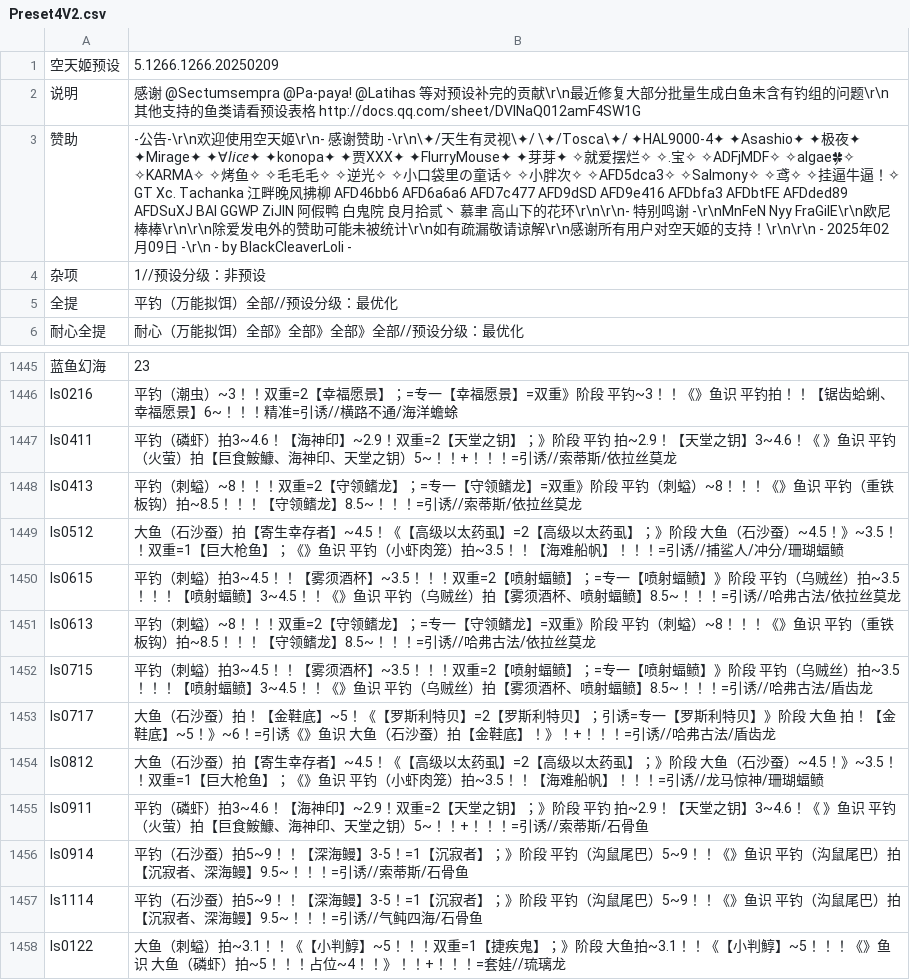
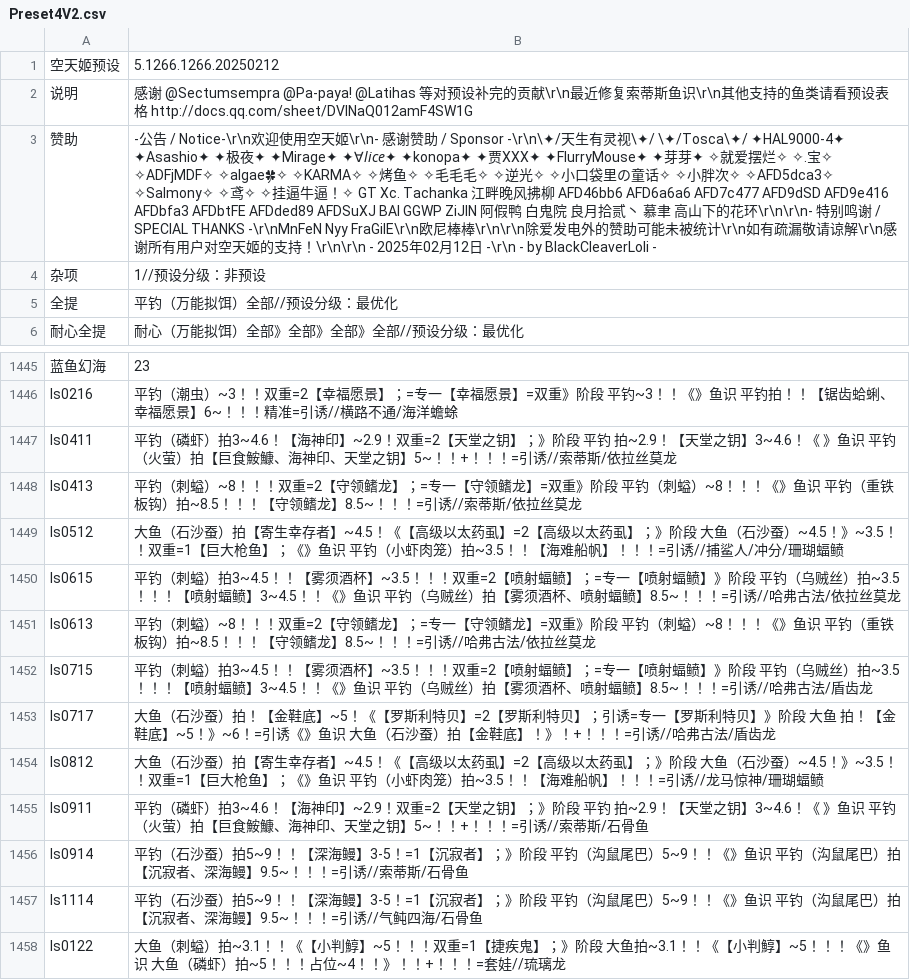
Before and after one commit to BlackCleaverLoli/MissFisher, a CSV file: Preset4V2.csv, drawn as a sheet; only a part is shown, gaps mark what is left out; the diff names each change by its address in the sheet, - before the commit and + after, or states it on an @@ line.

Commit message:
Update Preset4V2.csv

```diff
--- a/Preset4V2.csv
+++ b/Preset4V2.csv
-B1: 5.1266.1266.20250209
+B1: 5.1266.1266.20250212
-B2: …最近修复大部分批量生成白鱼未含有钓组的问题\r\n其他支…
+B2: …最近修复索蒂斯鱼识\r\n其他支…
-B3: …公告-\r\n欢迎使用空天姬\r\n- 感谢赞助 -\r\n\✦/天生有灵视\✦/ \✦/Tosca\✦/ ✦HAL9000-4✦ ✦Asashio✦ ✦极夜✦ ✦Mirage✦ ✦∀𝘭𝘪𝘤𝘦✦ ✦konopa✦ ✦贾XXX✦ ✦FlurryMouse✦ ✦芽芽✦ ✧就爱摆烂✧ ✧.宝✧ ✧ADFjMDF✧ ✧algae🍀✧ ✧KARMA✧ ✧烤鱼✧ ✧毛毛毛✧ ✧逆光✧ ✧小口袋里の童话✧ ✧小胖次✧ ✧AFD5dca3✧ ✧Salmony✧ ✧鸢✧ ✧挂逼牛逼！✧ GT Xc. Tachanka 江畔晚风拂柳 AFD46bb6 AFD6a6a6 AFD7c477 AFD9dSD AFD9e416 AFDbfa3 AFDbtFE AFDded89 AFDSuXJ BAI GGWP ZiJIN 阿假鸭 白鬼院 良月拾贰丶 慕聿 高山下的花环\r\n\r\n- 特别鸣谢 -\r\nMnFeN Nyy FraGilE\r\n欧尼棒棒\r\n\r\n除爱发电外的赞助可能未被统计\r\n如有疏漏敬请谅解\r\n感谢所有用户对空天姬的支持！\r\n\r\n - 2025年02月09日…
+B3: …公告 / Notice-\r\n欢迎使用空天姬\r\n- 感谢赞助 / Sponsor -\r\n\✦/天生有灵视\✦/ \✦/Tosca\✦/ ✦HAL9000-4✦ ✦Asashio✦ ✦极夜✦ ✦Mirage✦ ✦∀𝘭𝘪𝘤𝘦✦ ✦konopa✦ ✦贾XXX✦ ✦FlurryMouse✦ ✦芽芽✦ ✧就爱摆烂✧ ✧.宝✧ ✧ADFjMDF✧ ✧algae🍀✧ ✧KARMA✧ ✧烤鱼✧ ✧毛毛毛✧ ✧逆光✧ ✧小口袋里の童话✧ ✧小胖次✧ ✧AFD5dca3✧ ✧Salmony✧ ✧鸢✧ ✧挂逼牛逼！✧ GT Xc. Tachanka 江畔晚风拂柳 AFD46bb6 AFD6a6a6 AFD7c477 AFD9dSD AFD9e416 AFDbfa3 AFDbtFE AFDded89 AFDSuXJ BAI GGWP ZiJIN 阿假鸭 白鬼院 良月拾贰丶 慕聿 高山下的花环\r\n\r\n- 特别鸣谢 / SPECIAL THANKS -\r\nMnFeN Nyy FraGilE\r\n欧尼棒棒\r\n\r\n除爱发电外的赞助可能未被统计\r\n如有疏漏敬请谅解\r\n感谢所有用户对空天姬的支持！\r\n\r\n - 2025年02月12日…
-B1447: …天堂之钥）5~！！+…
+B1447: …天堂之钥】5~！！+…
-B1455: …天堂之钥）5~！！+…
+B1455: …天堂之钥】5~！！+…
```
